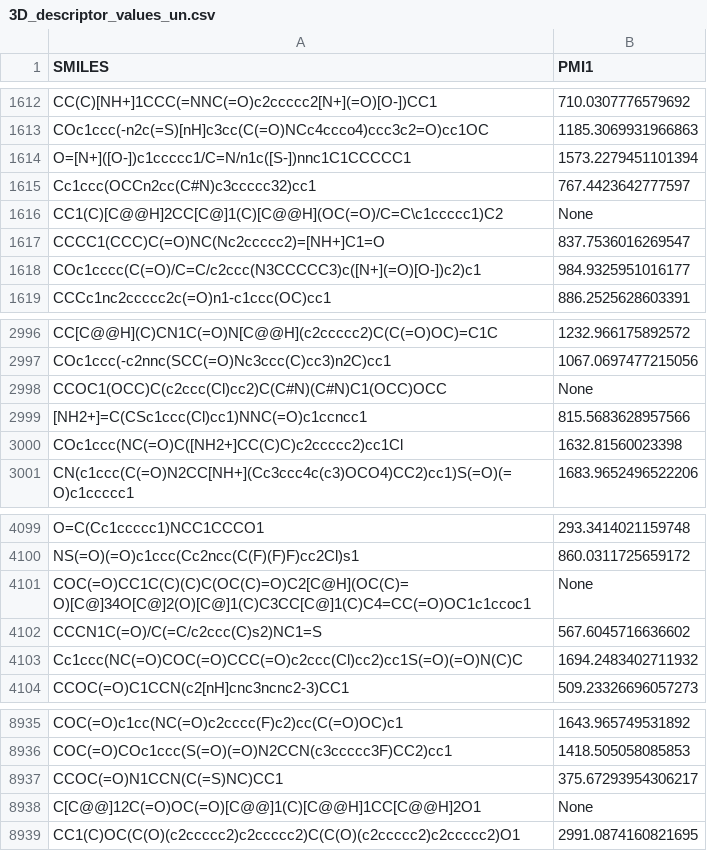
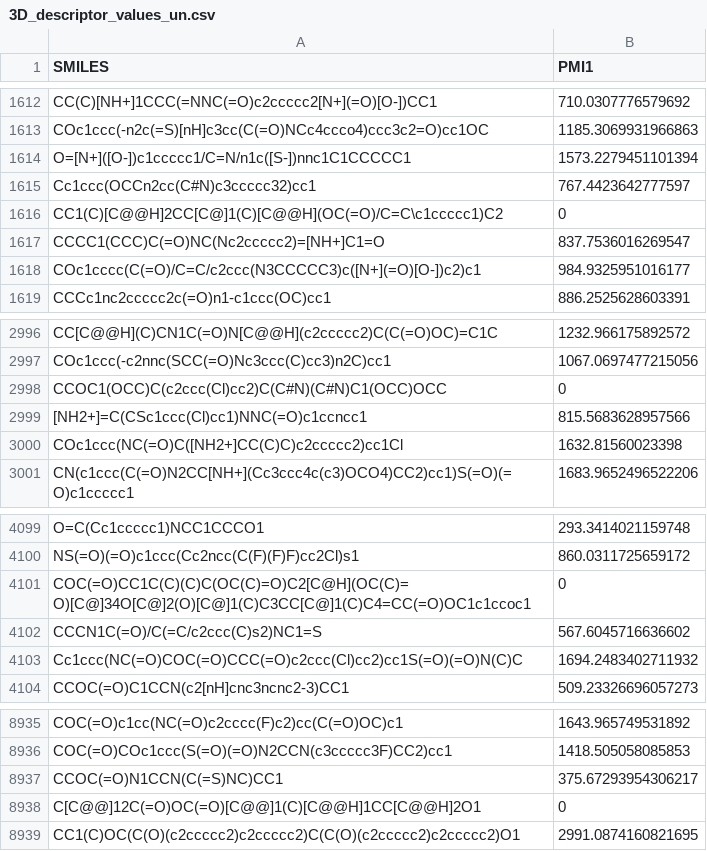
Before and after one commit to JeroenFrie/Adv_Prog_Group_Ass, a CSV file: 3D_descriptor_values_un.csv, drawn as a sheet; only a part is shown, gaps mark what is left out.

```diff
--- a/3D_descriptor_values_un.csv
+++ b/3D_descriptor_values_un.csv
@@ -1615,3 +1615,3 @@ O=[N+]([O-])c1ccccc1/C=N/n1c([S-])nnc1C1CCCCC1,1573.2279451101394
 Cc1ccc(OCCn2cc(C#N)c3ccccc32)cc1,767.4423642777597
-CC1(C)[C@@H]2CC[C@]1(C)[C@@H](OC(=O)/C=C\c1ccccc1)C2,None
+CC1(C)[C@@H]2CC[C@]1(C)[C@@H](OC(=O)/C=C\c1ccccc1)C2,0
 CCCC1(CCC)C(=O)NC(Nc2ccccc2)=[NH+]C1=O,837.7536016269547
@@ -2997,3 +2997,3 @@ CC[C@@H](C)CN1C(=O)N[C@@H](c2ccccc2)C(C(=O)OC)=C1C,1232.966175892572
 COc1ccc(-c2nnc(SCC(=O)Nc3ccc(C)cc3)n2C)cc1,1067.0697477215056
-CCOC1(OCC)C(c2ccc(Cl)cc2)C(C#N)(C#N)C1(OCC)OCC,None
+CCOC1(OCC)C(c2ccc(Cl)cc2)C(C#N)(C#N)C1(OCC)OCC,0
 [NH2+]=C(CSc1ccc(Cl)cc1)NNC(=O)c1ccncc1,815.5683628957566
@@ -4100,3 +4100,3 @@ O=C(Cc1ccccc1)NCC1CCCO1,293.3414021159748
 NS(=O)(=O)c1ccc(Cc2ncc(C(F)(F)F)cc2Cl)s1,860.0311725659172
-COC(=O)CC1C(C)(C)C(OC(C)=O)C2[C@H](OC(C)=O)[C@]34O[C@]2(O)[C@]1(C)C3CC[C@]1(C)C4=CC(=O)OC1c1ccoc1,None
+COC(=O)CC1C(C)(C)C(OC(C)=O)C2[C@H](OC(C)=O)[C@]34O[C@]2(O)[C@]1(C)C3CC[C@]1(C)C4=CC(=O)OC1c1ccoc1,0
 CCCN1C(=O)/C(=C/c2ccc(C)s2)NC1=S,567.6045716636602
@@ -8937,3 +8937,3 @@ COC(=O)COc1ccc(S(=O)(=O)N2CCN(c3ccccc3F)CC2)cc1,1418.505058085853
 CCOC(=O)N1CCN(C(=S)NC)CC1,375.67293954306217
-C[C@@]12C(=O)OC(=O)[C@@]1(C)[C@@H]1CC[C@@H]2O1,None
+C[C@@]12C(=O)OC(=O)[C@@]1(C)[C@@H]1CC[C@@H]2O1,0
 CC1(C)OC(C(O)(c2ccccc2)c2ccccc2)C(C(O)(c2ccccc2)c2ccccc2)O1,2991.0874160821695
```
Also changed, not shown: 1 other file.
